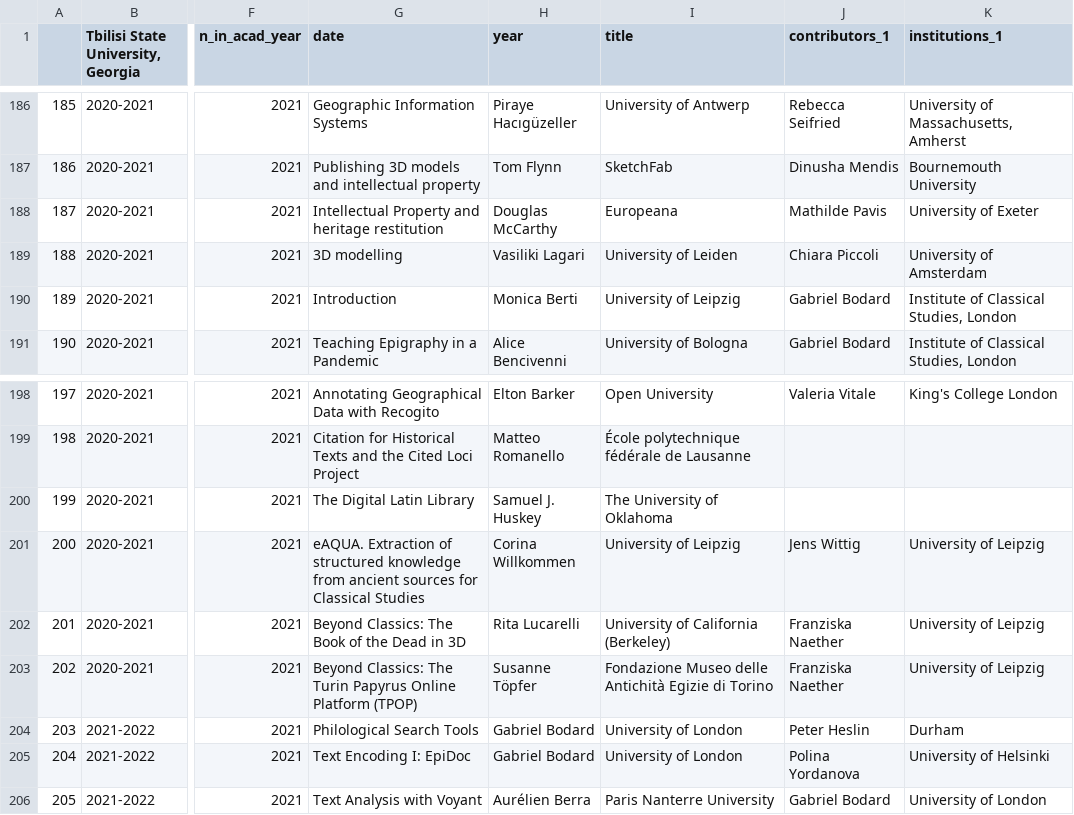
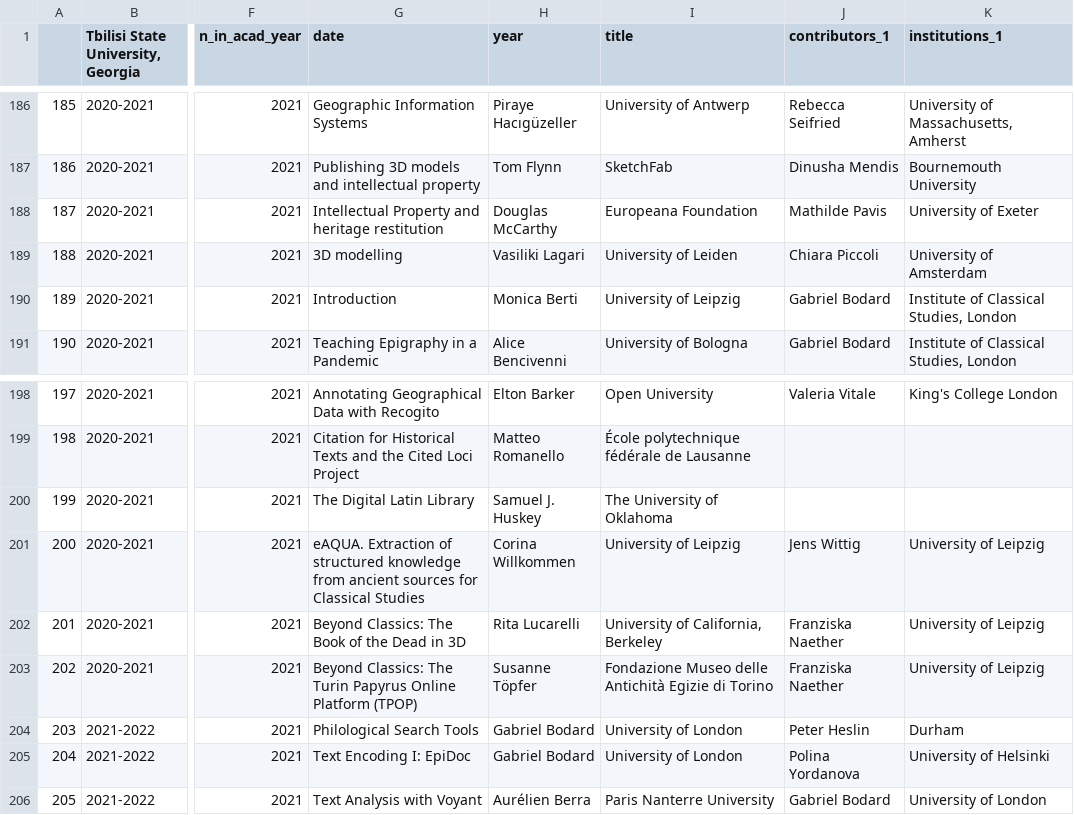
Before and after one commit to classnum/hn2_sunoikisisdc, a CSV file: hn2_sunoikisisdc_data.csv, drawn as a sheet; only a part is shown, gaps mark what is left out; the diff names each change by its address in the sheet, - before the commit and + after, or states it on an @@ line.

Commit message:
encore une (la dernière)

```diff
--- a/hn2_sunoikisisdc_data.csv
+++ b/hn2_sunoikisisdc_data.csv
-I188 (title): Europeana
+I188 (title): Europeana Foundation
-I202 (title): University of California (Berkeley)
+I202 (title): University of California, Berkeley
```
